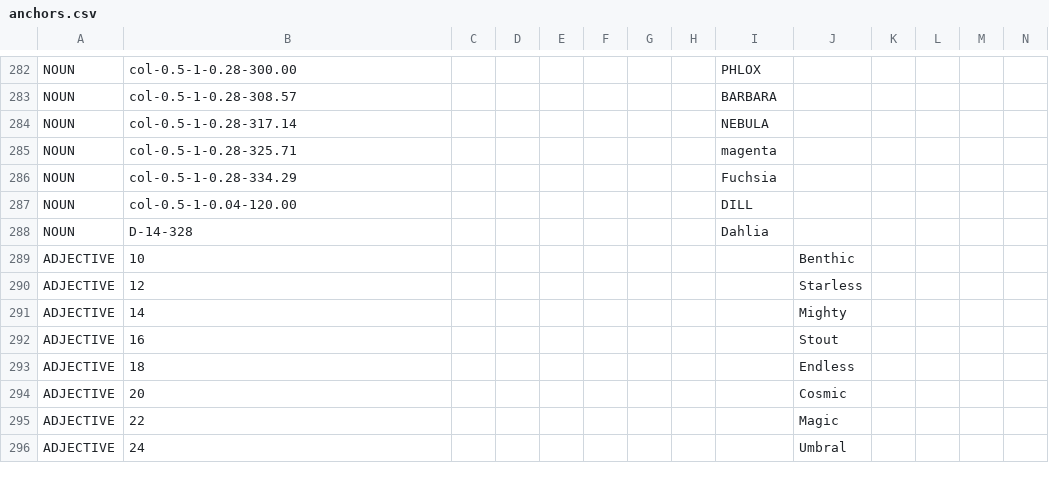
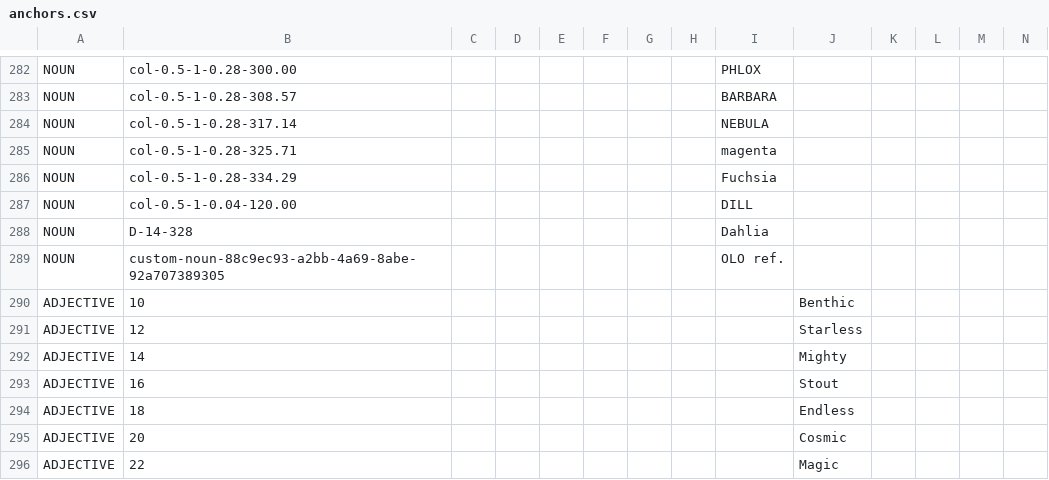
Before and after one commit to HC-SAMI/colorsamificator, a CSV file: data/anchors.csv, drawn as a sheet; only a part is shown, gaps mark what is left out; the shorter side is filled out with more unchanged rows; rows hold the shown columns only; the diff names each change by its address in the sheet, - before the commit and + after, or states it on an @@ line.

```diff
--- a/data/anchors.csv
+++ b/data/anchors.csv
+row 289: NOUN | custom-noun-88c9ec93-a2bb-4a69-8abe-92a707389305 |  |  |  |  |  |  | OLO ref.
```
Also changed, not shown: data/palettes.csv.
